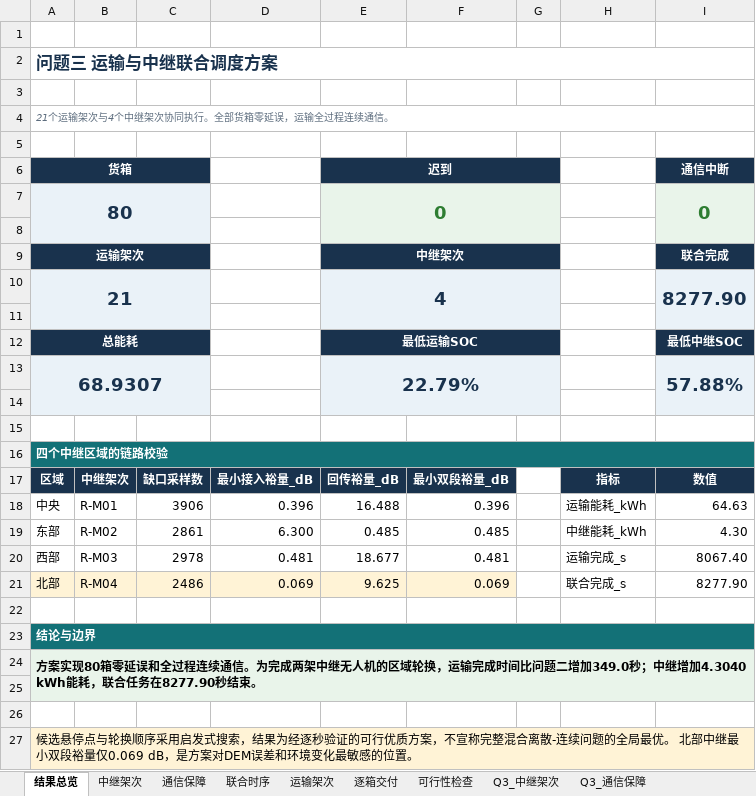
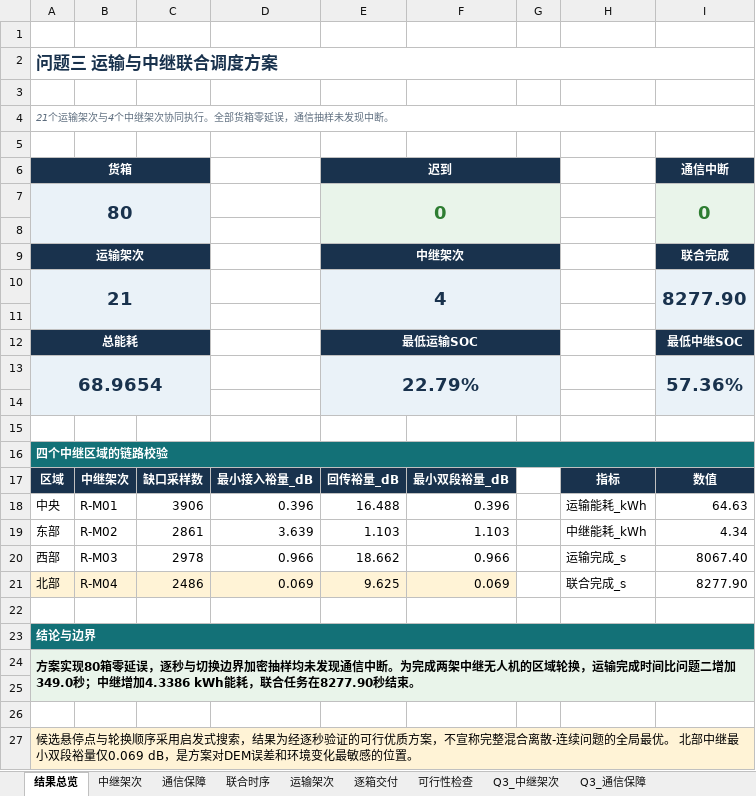
Before and after one commit to nardellamumper179-eng/huaweicup_d_zz2609, an Excel workbook: outputs/问题三运输与中继联合调度方案.xlsx, sheet 结果总览, drawn as a sheet; values as stored, in another font and other column widths than the file's, no borders; removed rows and columns are numbered as before the commit, all else as after; the diff names each change by its address in the sheet, - before the commit and + after, or states it on an @@ line.

```diff
--- a/outputs/问题三运输与中继联合调度方案.xlsx (sheet 结果总览)
+++ b/outputs/问题三运输与中继联合调度方案.xlsx (sheet 结果总览)
-A4 (货箱): 21个运输架次与4个中继架次协同执行。全部货箱零延误，运输全过程连续通信。
+A4 (货箱): 21个运输架次与4个中继架次协同执行。全部货箱零延误，通信抽样未发现中断。
-row 13: 68.9307 |  |  |  | 22.79% |  |  |  | 57.88%
+row 13: 68.9654 |  |  |  | 22.79% |  |  |  | 57.36%
-D19: 6.300
+D19: 3.639
-E19 (迟到): 0.485
+E19 (迟到): 1.103
-F19: 0.485
+F19: 1.103
-I19 (通信中断): 4.30
+I19 (通信中断): 4.34
-D20: 0.481
+D20: 0.966
-E20 (迟到): 18.677
+E20 (迟到): 18.662
-F20: 0.481
+F20: 0.966
-A24 (货箱): …箱零延误和全过程连续通信。为完成两架中继无人机的区域轮换，运输完成时间比问题二增加349.0秒；中继增加4.3040 kWh能耗，…
+A24 (货箱): …箱零延误，逐秒与切换边界加密抽样均未发现通信中断。为完成两架中继无人机的区域轮换，运输完成时间比问题二增加349.0秒；中继增加4.3386 kWh能耗，…
```
Also changed, not shown: sheet 通信保障, sheet Q3_通信保障, sheet 中继架次, sheet Q3_中继架次, sheet 可行性检查, sheet 联合时序, 11 other files.
